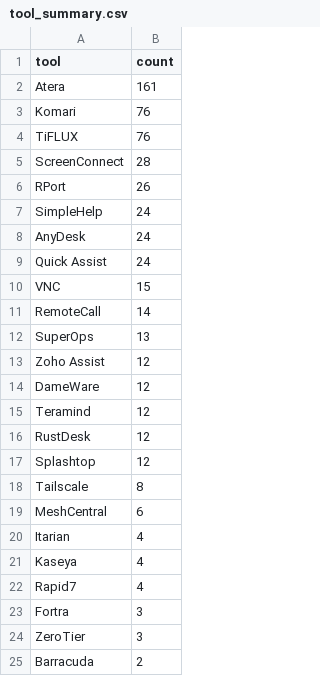
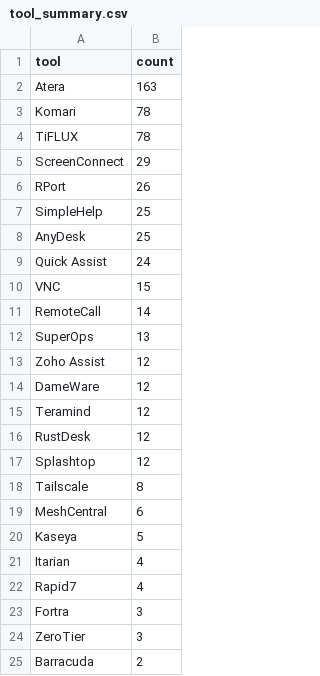
Before and after one commit to Threat-Hunting-Journal/RMM-Tool-Tracking, a CSV file: docs/tool_summary.csv, drawn as a sheet.

```diff
--- a/docs/tool_summary.csv
+++ b/docs/tool_summary.csv
@@ -1,9 +1,9 @@
 tool,count
-Atera,161
-Komari,76
-TiFLUX,76
-ScreenConnect,28
+Atera,163
+Komari,78
+TiFLUX,78
+ScreenConnect,29
 RPort,26
-SimpleHelp,24
-AnyDesk,24
+SimpleHelp,25
+AnyDesk,25
 Quick Assist,24
@@ -19,4 +19,4 @@ Tailscale,8
 MeshCentral,6
+Kaseya,5
 Itarian,4
-Kaseya,4
 Rapid7,4
```
Also changed, not shown: docs/findings.csv, findings.csv, 1 other file.
